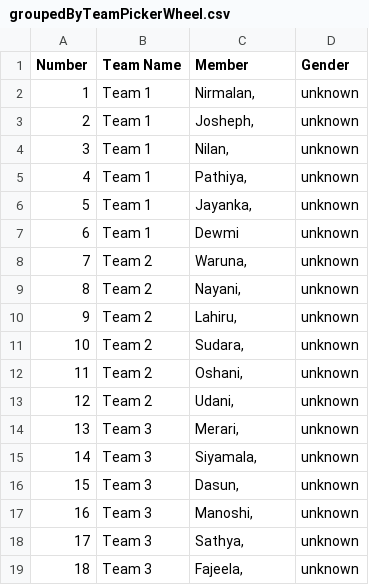
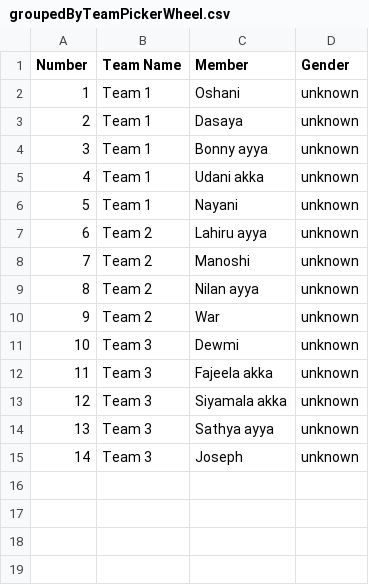
Before and after one commit to Chandima1990/Weekly-Blast, a CSV file: src/assets/user_files/groupedByTeamPickerWheel.csv, drawn as a sheet; removed rows and columns are numbered as before the commit, all else as after; the diff names each change by its address in the sheet, - before the commit and + after, or states it on an @@ line.

```diff
--- a/src/assets/user_files/groupedByTeamPickerWheel.csv
+++ b/src/assets/user_files/groupedByTeamPickerWheel.csv
-row 2: 1 | Team 1 | Nirmalan, | unknown
-row 3: 2 | Team 1 | Josheph, | unknown
@@ column A (Number) renumbered from row 2 down @@
-C2 (Member): Nilan,
+C2 (Member): Oshani
-C3 (Member): Pathiya,
+C3 (Member): Dasaya
-C4 (Member): Jayanka,
+C4 (Member): Bonny ayya
-C5 (Member): Dewmi
+C5 (Member): Udani akka
-row 8: 7 | Team 2 | Waruna, | unknown
-B6 (Team Name): Team 2
+B6 (Team Name): Team 1
-C6 (Member): Nayani,
+C6 (Member): Nayani
-C7 (Member): Lahiru,
+C7 (Member): Lahiru ayya
-C8 (Member): Sudara,
+C8 (Member): Manoshi
-C9 (Member): Oshani,
+C9 (Member): Nilan ayya
-C10 (Member): Udani,
+C10 (Member): War
-C11 (Member): Merari,
+C11 (Member): Dewmi
-C12 (Member): Siyamala,
+C12 (Member): Fajeela akka
-row 16: 15 | Team 3 | Dasun, | unknown
-C13 (Member): Manoshi,
+C13 (Member): Siyamala akka
-C14 (Member): Sathya,
+C14 (Member): Sathya ayya
-C15 (Member): Fajeela,
+C15 (Member): Joseph
```
Also changed, not shown: 19 other files.
